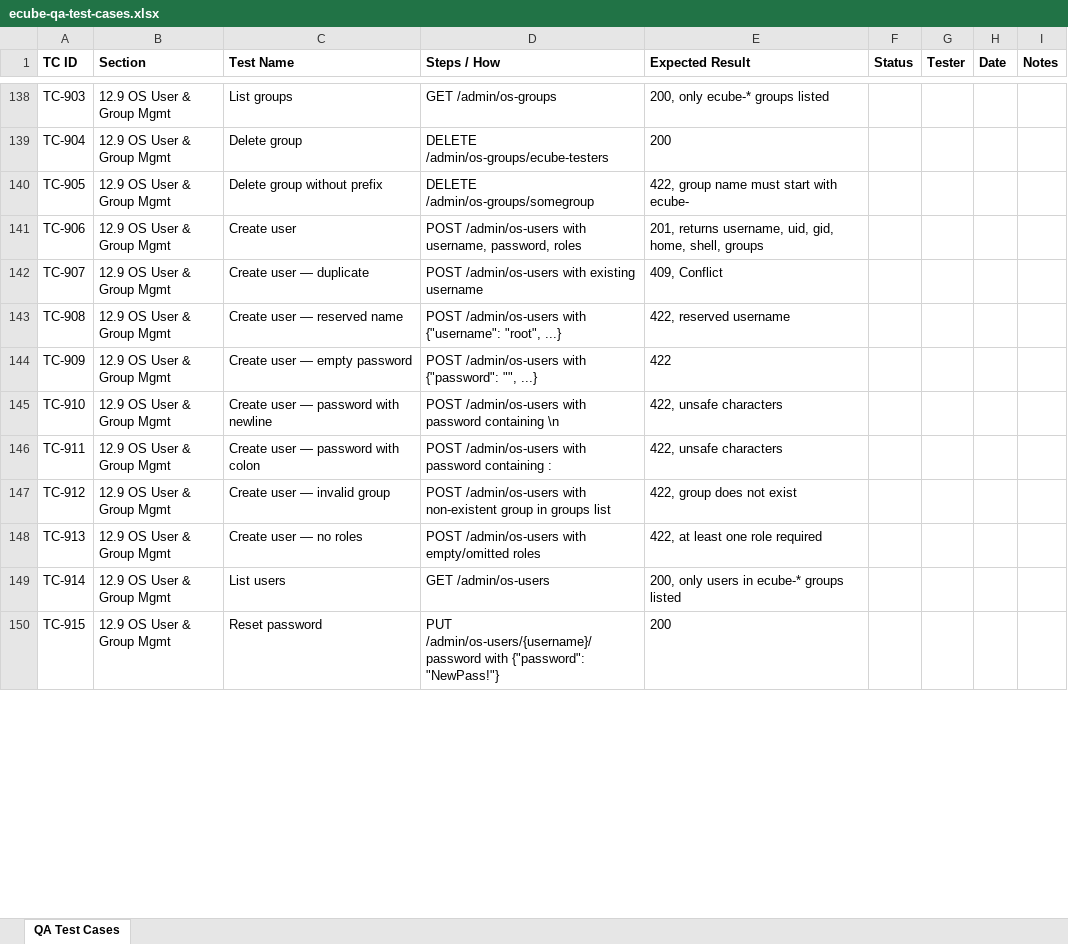
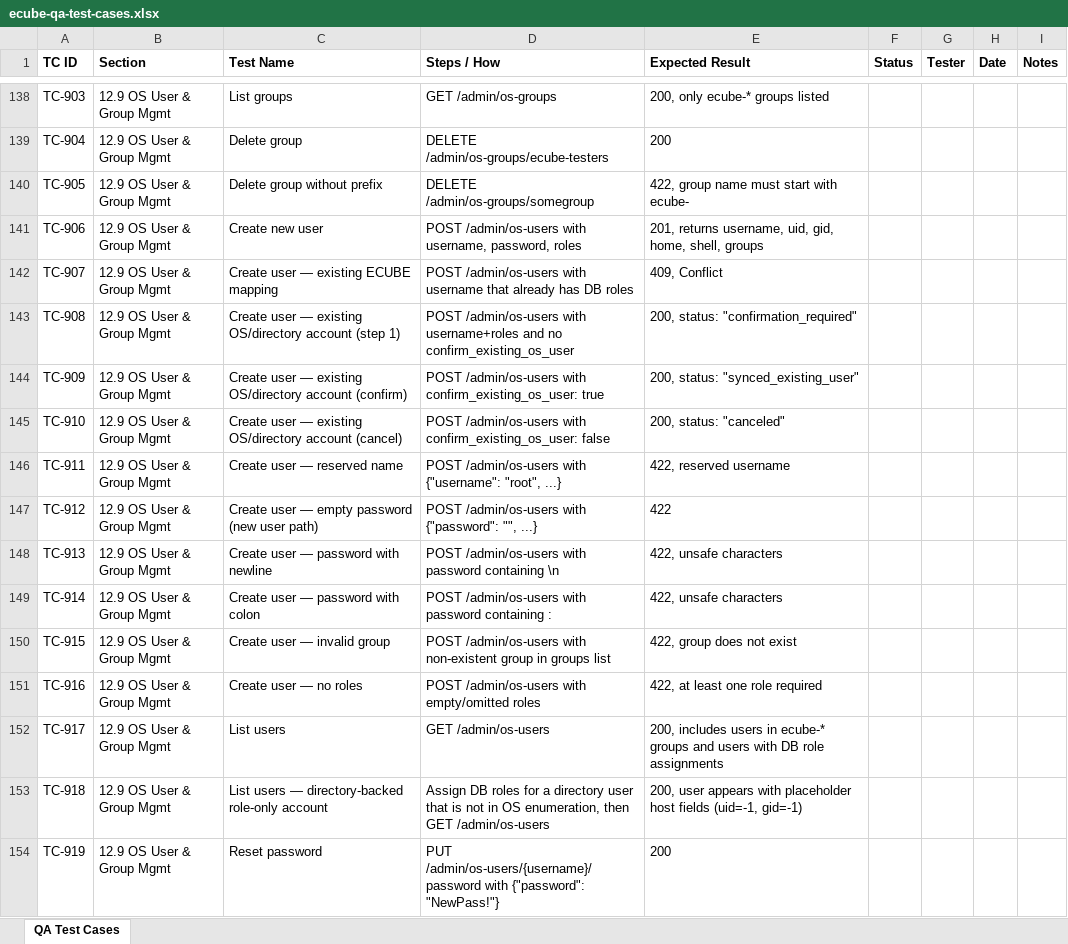
Before and after one commit to t3knoid/ecube, an Excel workbook: docs/testing/ecube-qa-test-cases.xlsx, sheet QA Test Cases, drawn as a sheet; only a part is shown, gaps mark what is left out; values as stored, in another font and other column widths than the file's, no borders; addresses are those after the commit; the diff covers the shown part only; the diff names each change by its address in the sheet, - before the commit and + after, or states it on an @@ line.

Commit message:
Update QA test cases for ECUBE user integration

```diff
--- a/docs/testing/ecube-qa-test-cases.xlsx (sheet QA Test Cases)
+++ b/docs/testing/ecube-qa-test-cases.xlsx (sheet QA Test Cases)
-C141 (Test Name): Create user
+C141 (Test Name): Create new user
-C142 (Test Name): Create user — duplicate
+C142 (Test Name): Create user — existing ECUBE mapping
-D142 (Steps / How): …/admin/os-users with existing username
+D142 (Steps / How): …/admin/os-users with username that already has DB roles
+row 143: TC-908 | 12.9 OS User & Group Mgmt | Create user — existing OS/directory account (step 1) | POST /admin/os-users with username+roles and no confirm_existing_os_user | 200, status: "confirmation_required"
+row 144: TC-909 | 12.9 OS User & Group Mgmt | Create user — existing OS/directory account (confirm) | POST /admin/os-users with confirm_existing_os_user: true | 200, status: "synced_existing_user"
+row 145: TC-910 | 12.9 OS User & Group Mgmt | Create user — existing OS/directory account (cancel) | POST /admin/os-users with confirm_existing_os_user: false | 200, status: "canceled"
-A146 (TC ID): TC-908
+A146 (TC ID): TC-911
-A147 (TC ID): TC-909
+A147 (TC ID): TC-912
-C147 (Test Name): Create user — empty password
+C147 (Test Name): Create user — empty password (new user path)
-A148 (TC ID): TC-910
+A148 (TC ID): TC-913
-A149 (TC ID): TC-911
+A149 (TC ID): TC-914
-A150 (TC ID): TC-912
+A150 (TC ID): TC-915
-A151 (TC ID): TC-913
+A151 (TC ID): TC-916
-A152 (TC ID): TC-914
+A152 (TC ID): TC-917
-E152 (Expected Result): 200, only users in ecube-* groups listed
+E152 (Expected Result): 200, includes users in ecube-* groups and users with DB role assignments
+row 153: TC-918 | 12.9 OS User & Group Mgmt | List users — directory-backed role-only account | Assign DB roles for a directory user that is not in OS enumeration, then GET /admin/os-users | 200, user appears with placeholder host fields (uid=-1, gid=-1)
-A154 (TC ID): TC-915
+A154 (TC ID): TC-919
```
Also changed, not shown: 12 added rows and 17 edited cells elsewhere in this sheet.
